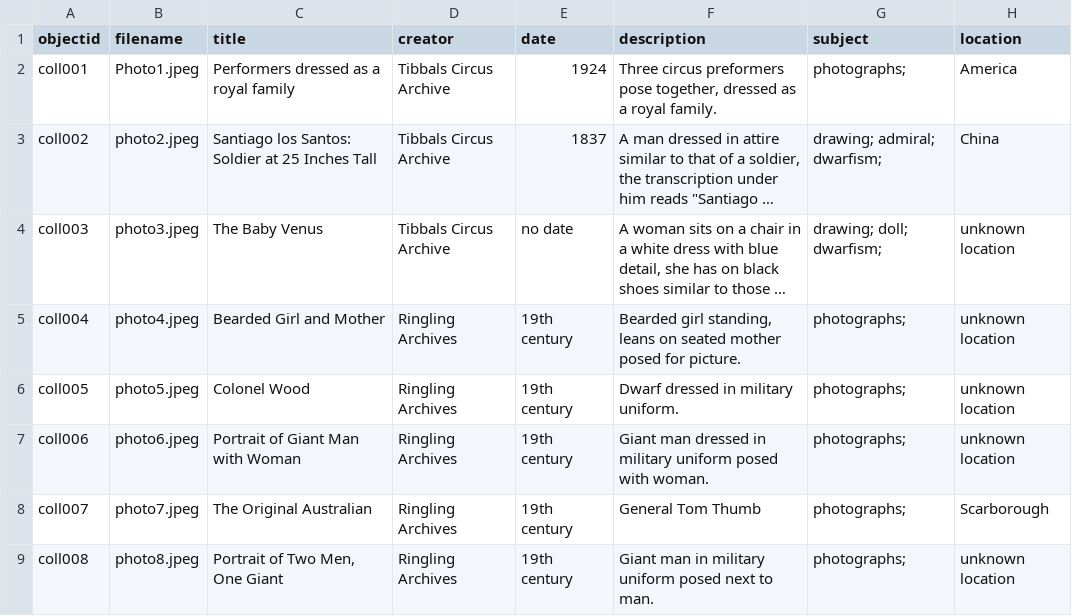
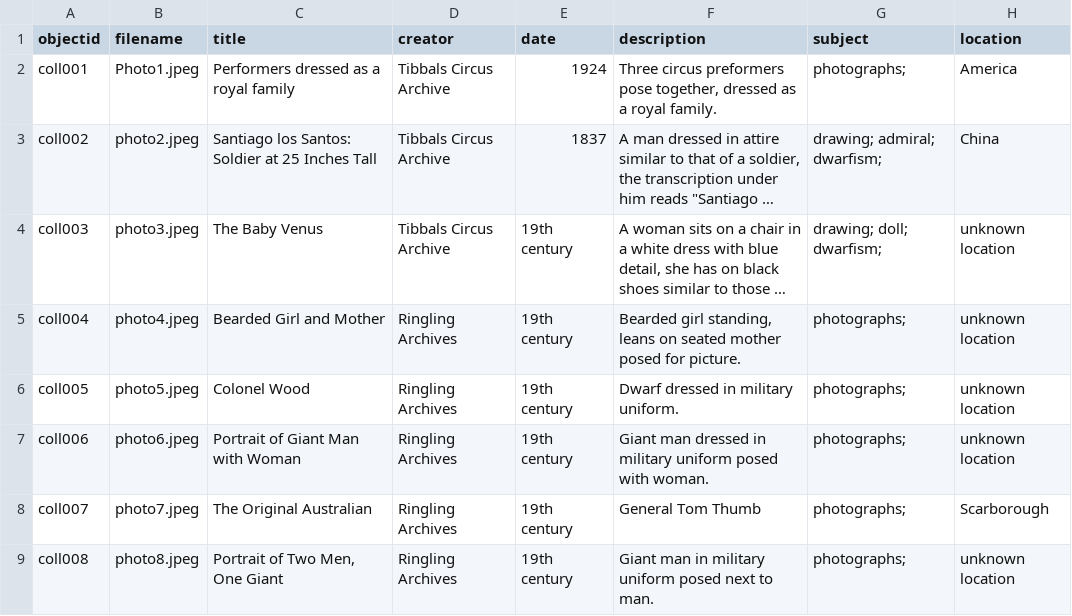
Before and after one commit to ncflib/BodiesMinds-Group2, a CSV file: _data/collection-metadata.csv, drawn as a sheet; only a part is shown; long unchanged cells end in …; the diff names each change by its address in the sheet, - before the commit and + after, or states it on an @@ line.

Commit message:
Update collection-metadata.csv

```diff
--- a/_data/collection-metadata.csv
+++ b/_data/collection-metadata.csv
-E4 (date): no date
+E4 (date): 19th century
```
